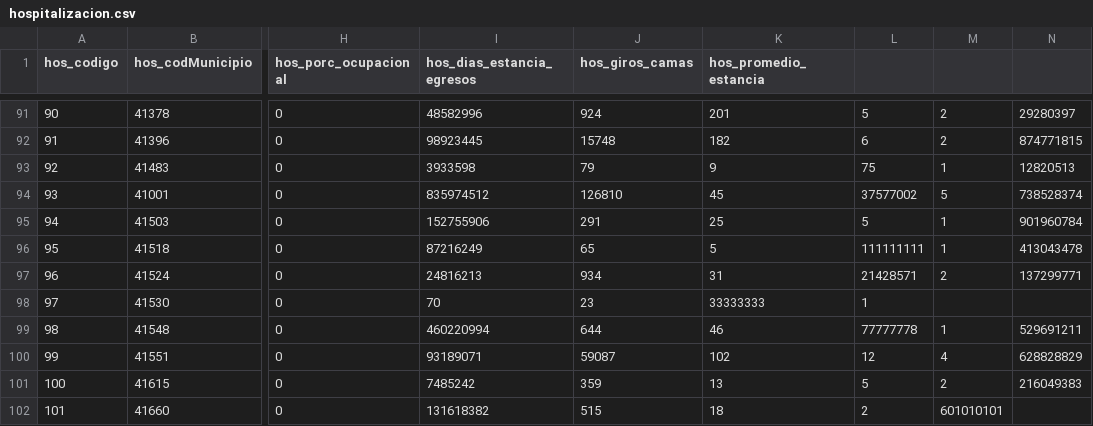
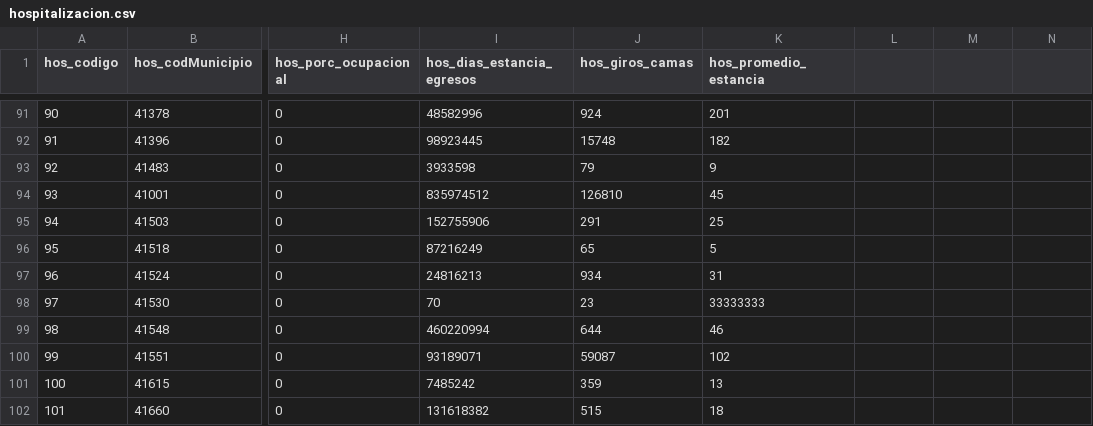
Before and after one commit to datoshuila/modelo, a CSV file: csv/dependientes/SALUD/hospitalizacion.csv, drawn as a sheet; only a part is shown, gaps mark what is left out; the diff covers the shown part only; the diff names each change by its address in the sheet, - before the commit and + after, or states it on an @@ line.

```diff
--- a/csv/dependientes/SALUD/hospitalizacion.csv
+++ b/csv/dependientes/SALUD/hospitalizacion.csv
-L91: 5
+L91: (empty)
-M91:M92: 2
+M91:M92: (empty)
-N91: 29280397
+N91: (empty)
-L92: 6
+L92: (empty)
-N92: 874771815
+N92: (empty)
-L93: 75
+L93: (empty)
-M93: 1
+M93: (empty)
-N93: 12820513
+N93: (empty)
-L94: 37577002
+L94: (empty)
-M94: 5
+M94: (empty)
-N94: 738528374
+N94: (empty)
-L95: 5
+L95: (empty)
-M95:M96: 1
+M95:M96: (empty)
-N95: 901960784
+N95: (empty)
-L96: 111111111
+L96: (empty)
-N96: 413043478
+N96: (empty)
-L97: 21428571
+L97: (empty)
-M97: 2
+M97: (empty)
-N97: 137299771
+N97: (empty)
-L98: 1
+L98: (empty)
-L99: 77777778
+L99: (empty)
-M99: 1
+M99: (empty)
-N99: 529691211
+N99: (empty)
-L100: 12
+L100: (empty)
-M100: 4
+M100: (empty)
-N100: 628828829
+N100: (empty)
-L101: 5
+L101: (empty)
-M101: 2
+M101: (empty)
-N101: 216049383
+N101: (empty)
-L102: 2
+L102: (empty)
-M102: 601010101
+M102: (empty)
```
Also changed, not shown: 162 edited cells elsewhere in this file, csv/dependientes/SALUD/desnutricion.csv, 21 other files.
